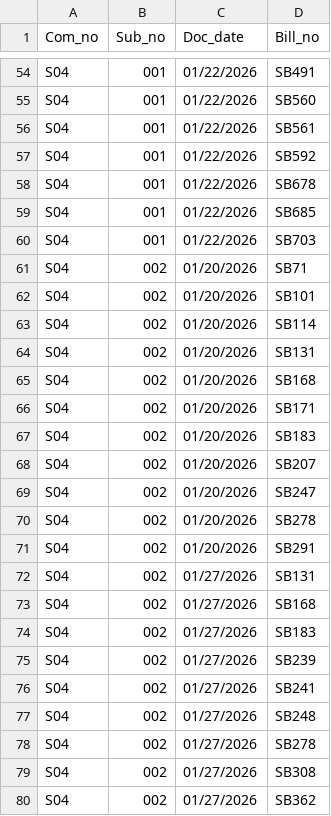
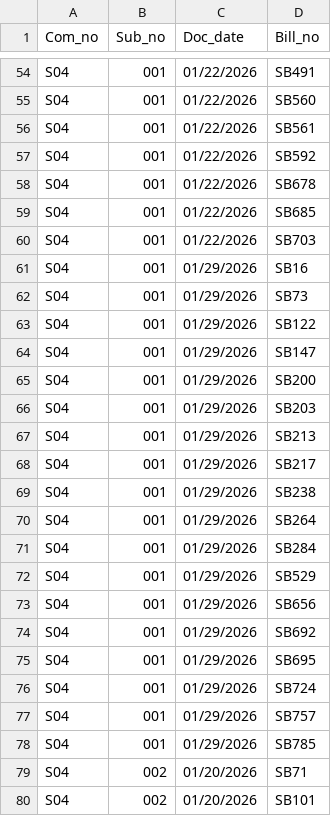
Before and after one commit to kyle-engler/va-legislature-datasette, a CSV file: va_legislature_datasette/lis_data/SUBDOCKET.csv, drawn as a sheet; only a part is shown, gaps mark what is left out; the shorter side is filled out with more unchanged rows; the diff names each change by its address in the sheet, - before the commit and + after, or states it on an @@ line.

```diff
--- a/va_legislature_datasette/lis_data/SUBDOCKET.csv
+++ b/va_legislature_datasette/lis_data/SUBDOCKET.csv
+row 61: S04 | 001 | 01/29/2026 | SB16
+row 62: S04 | 001 | 01/29/2026 | SB73
+row 63: S04 | 001 | 01/29/2026 | SB122
+row 64: S04 | 001 | 01/29/2026 | SB147
+row 65: S04 | 001 | 01/29/2026 | SB200
+row 66: S04 | 001 | 01/29/2026 | SB203
+row 67: S04 | 001 | 01/29/2026 | SB213
+row 68: S04 | 001 | 01/29/2026 | SB217
+row 69: S04 | 001 | 01/29/2026 | SB238
+row 70: S04 | 001 | 01/29/2026 | SB264
+row 71: S04 | 001 | 01/29/2026 | SB284
+row 72: S04 | 001 | 01/29/2026 | SB529
+row 73: S04 | 001 | 01/29/2026 | SB656
+row 74: S04 | 001 | 01/29/2026 | SB692
+row 75: S04 | 001 | 01/29/2026 | SB695
+row 76: S04 | 001 | 01/29/2026 | SB724
+row 77: S04 | 001 | 01/29/2026 | SB757
+row 78: S04 | 001 | 01/29/2026 | SB785
```
Also changed, not shown: va_legislature_datasette/lis_data/Amendments.csv, va_legislature_datasette/lis_data/DOCKET.csv, 7 other files.
